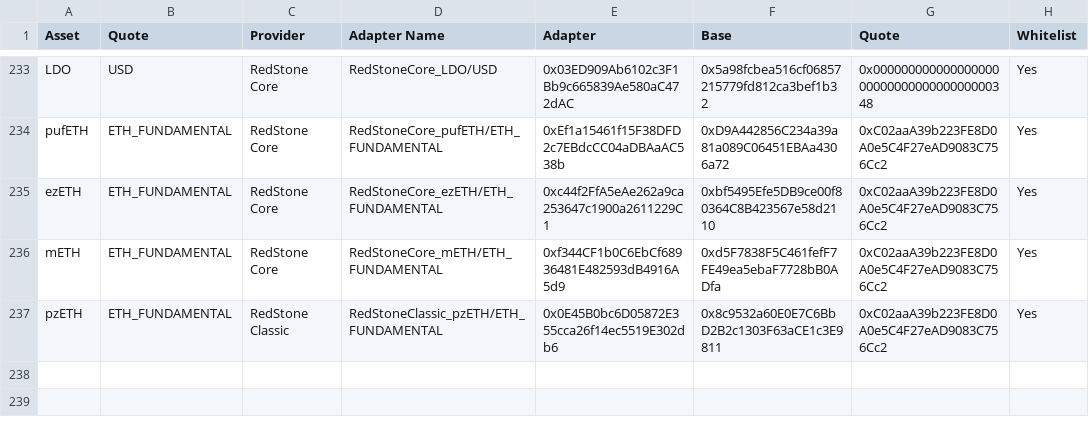
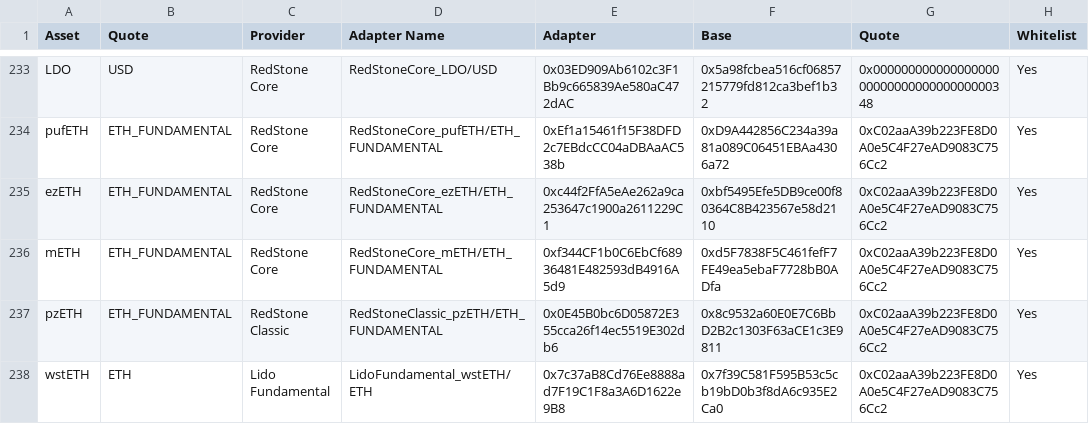
Before and after one commit to euler-xyz/euler-interfaces, a CSV file: addresses/1/OracleAdaptersAddresses.csv, drawn as a sheet; only a part is shown, gaps mark what is left out.

Commit message:
deployed lido fundamental adapter

```diff
--- a/addresses/1/OracleAdaptersAddresses.csv
+++ b/addresses/1/OracleAdaptersAddresses.csv
@@ -237 +237,2 @@ mETH,ETH_FUNDAMENTAL,RedStone Core,RedStoneCore_mETH/ETH_FUNDAMENTAL,0xf344CF1b0
 pzETH,ETH_FUNDAMENTAL,RedStone Classic,RedStoneClassic_pzETH/ETH_FUNDAMENTAL,0x0E45B0bc6D05872E355cca26f14ec5519E302db6,0x8c9532a60E0E7C6BbD2B2c1303F63aCE1c3E9811,0xC02aaA39b223FE8D0A0e5C4F27eAD9083C756Cc2,Yes
+wstETH,ETH,Lido Fundamental,LidoFundamental_wstETH/ETH,0x7c37aB8Cd76Ee8888ad7F19C1F8a3A6D1622e9B8,0x7f39C581F595B53c5cb19bD0b3f8dA6c935E2Ca0,0xC02aaA39b223FE8D0A0e5C4F27eAD9083C756Cc2,Yes
```
